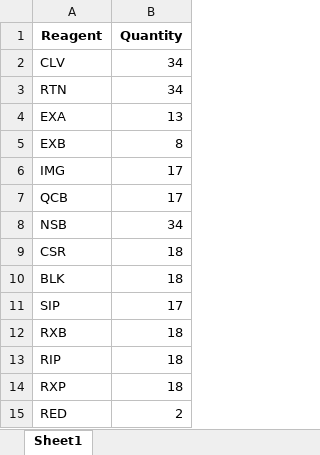
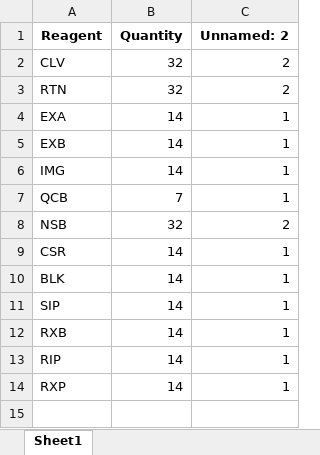
Before and after one commit to redeyedrabbit613/Inventory-tracker-xlsx, an Excel workbook: reagents.xlsx, sheet Sheet1, drawn as a sheet; values as stored, in another font and other column widths than the file's, no borders; removed rows and columns are numbered as before the commit, all else as after; the diff names each change by its address in the sheet, - before the commit and + after, or states it on an @@ line.

```diff
--- a/reagents.xlsx (sheet Sheet1)
+++ b/reagents.xlsx (sheet Sheet1)
+column C (Unnamed: 2), rows 2-14: 2 | 2 | 1 | 1 | 1 | 1 | 2 | 1 | 1 | 1 | 1 | 1 | 1
-B2:B3 (Quantity): 34
+B2:B3 (Quantity): 32
-B4 (Quantity): 13
+B4 (Quantity): 14
-B5 (Quantity): 8
+B5 (Quantity): 14
-B6 (Quantity): 17
+B6 (Quantity): 14
-B7 (Quantity): 17
+B7 (Quantity): 7
-B8 (Quantity): 34
+B8 (Quantity): 32
-B9:B10 (Quantity): 18
+B9:B10 (Quantity): 14
-B11 (Quantity): 17
+B11 (Quantity): 14
-B12:B14 (Quantity): 18
+B12:B14 (Quantity): 14
-row 15: RED | 2
```
Also changed, not shown: 6 other files.
